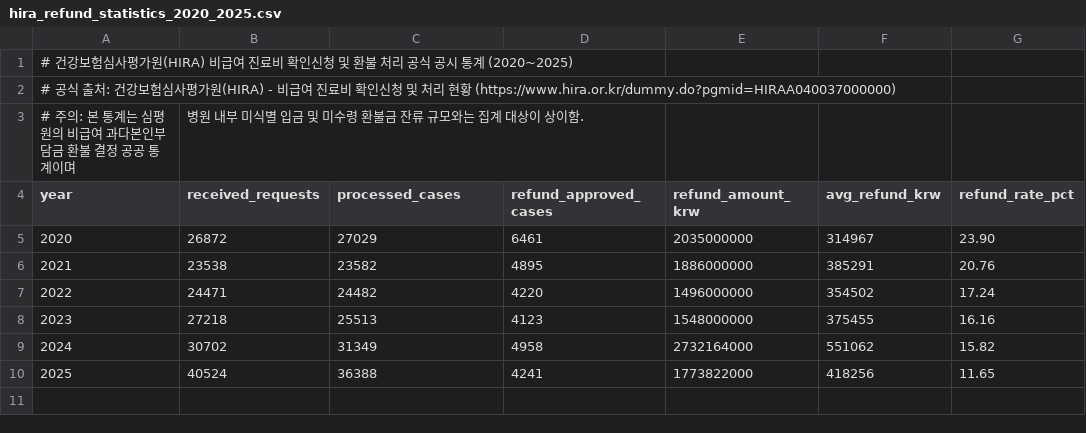
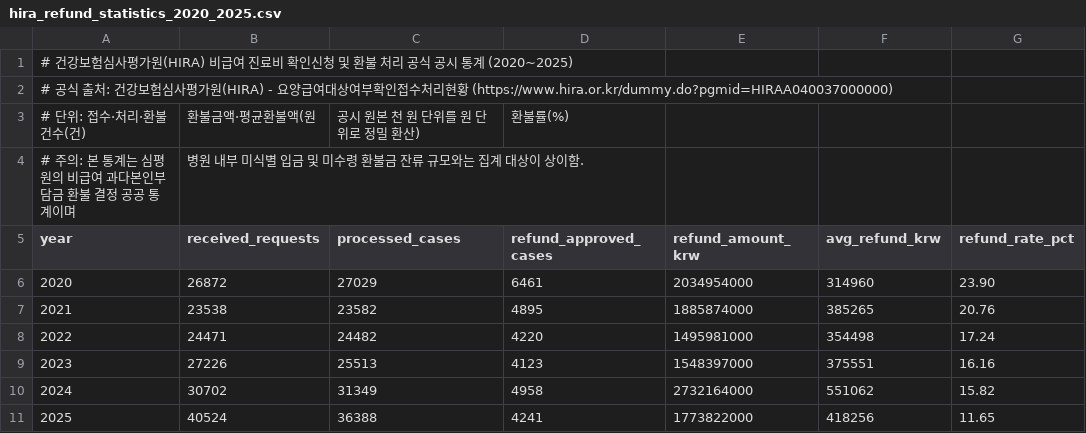
Before and after one commit to HaYul0611/SKT_ALEPH, a CSV file: research_paper/reproduction_package/data/hira_refund_statistics_2020_2025.csv, drawn as a sheet; addresses are those after the commit; the diff names each change by its address in the sheet, - before the commit and + after, or states it on an @@ line.

Commit message:
fix(data): harmonize official HIRA statistics (2023 receipt 27,226 and exact 2020-2023 refund amounts)

```diff
--- a/research_paper/reproduction_package/data/hira_refund_statistics_2020_2025.csv
+++ b/research_paper/reproduction_package/data/hira_refund_statistics_2020_2025.csv
@@ column A (year) renumbered in row 2 @@
+row 3: # 단위: 접수·처리·환불건수(건) | 환불금액·평균환불액(원 | 공시 원본 천 원 단위를 원 단위로 정밀 환산) | 환불률(%)
-E6 (refund_amount_krw): 2035000000
+E6 (refund_amount_krw): 2034954000
-F6 (avg_refund_krw): 314967
+F6 (avg_refund_krw): 314960
-E7 (refund_amount_krw): 1886000000
+E7 (refund_amount_krw): 1885874000
-F7 (avg_refund_krw): 385291
+F7 (avg_refund_krw): 385265
-E8 (refund_amount_krw): 1496000000
+E8 (refund_amount_krw): 1495981000
-F8 (avg_refund_krw): 354502
+F8 (avg_refund_krw): 354498
-B9 (received_requests): 27218
+B9 (received_requests): 27226
-E9 (refund_amount_krw): 1548000000
+E9 (refund_amount_krw): 1548397000
-F9 (avg_refund_krw): 375455
+F9 (avg_refund_krw): 375551
```
Also changed, not shown: 4 other files.
